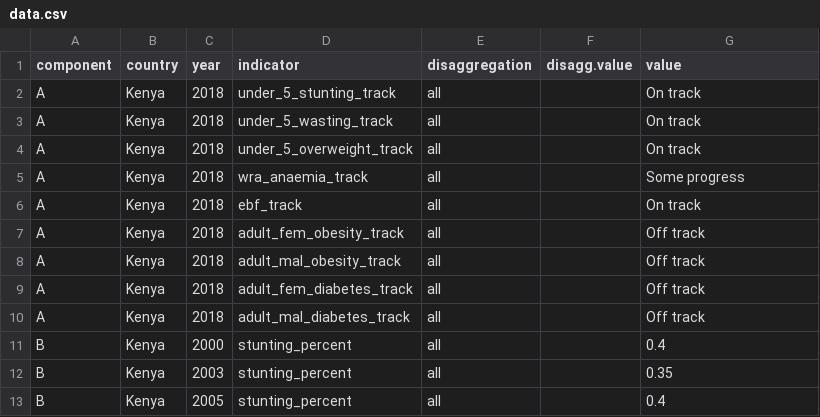
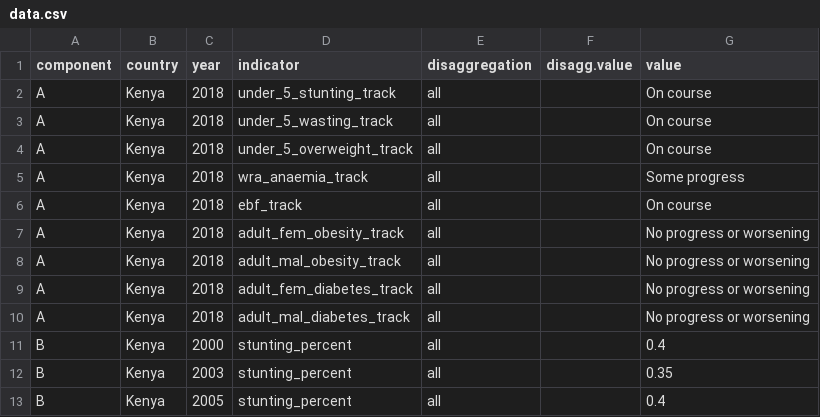
Before and after one commit to globalnutritionreport/gnr-country-profile-2018, a CSV file: data.csv, drawn as a sheet; only a part is shown.

```diff
--- a/data.csv
+++ b/data.csv
@@ -1,11 +1,11 @@
 component,country,year,indicator,disaggregation,disagg.value,value
-A,Kenya,2018,under_5_stunting_track,all,,On track
-A,Kenya,2018,under_5_wasting_track,all,,On track
-A,Kenya,2018,under_5_overweight_track,all,,On track
+A,Kenya,2018,under_5_stunting_track,all,,On course
+A,Kenya,2018,under_5_wasting_track,all,,On course
+A,Kenya,2018,under_5_overweight_track,all,,On course
 A,Kenya,2018,wra_anaemia_track,all,,Some progress
-A,Kenya,2018,ebf_track,all,,On track
-A,Kenya,2018,adult_fem_obesity_track,all,,Off track
-A,Kenya,2018,adult_mal_obesity_track,all,,Off track
-A,Kenya,2018,adult_fem_diabetes_track,all,,Off track
-A,Kenya,2018,adult_mal_diabetes_track,all,,Off track
+A,Kenya,2018,ebf_track,all,,On course
+A,Kenya,2018,adult_fem_obesity_track,all,,No progress or worsening
+A,Kenya,2018,adult_mal_obesity_track,all,,No progress or worsening
+A,Kenya,2018,adult_fem_diabetes_track,all,,No progress or worsening
+A,Kenya,2018,adult_mal_diabetes_track,all,,No progress or worsening
 B,Kenya,2000,stunting_percent,all,,0.4
```
Also changed, not shown: 2 other files.
